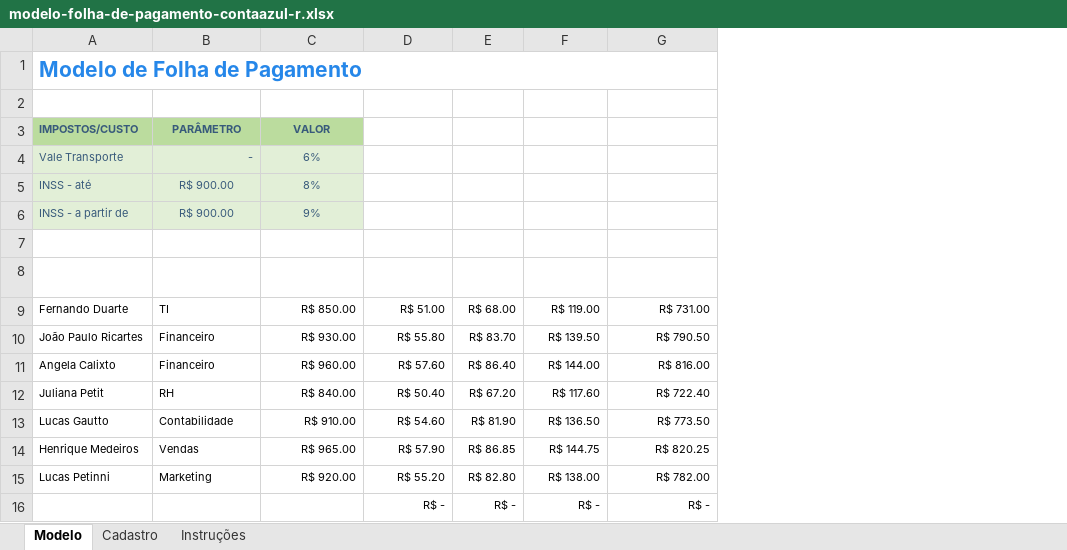
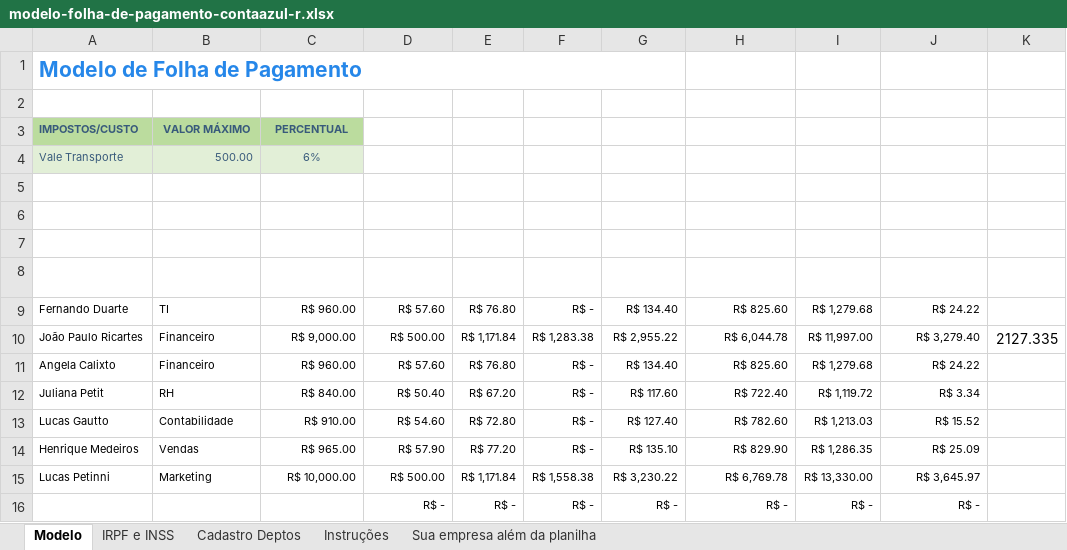
Before and after one commit to isaqueribeiro/sge, an Excel workbook: doc/_modelos/modelo-folha-de-pagamento-contaazul-r.xlsx, sheet Modelo, drawn as a sheet; values as stored, in another font and other column widths than the file's, no borders; charts and pictures and table styles not drawn; removed rows and columns are numbered as before the commit, all else as after; the diff names each change by its address in the sheet, - before the commit and + after, or states it on an @@ line.

```diff
--- a/doc/_modelos/modelo-folha-de-pagamento-contaazul-r.xlsx (sheet Modelo)
+++ b/doc/_modelos/modelo-folha-de-pagamento-contaazul-r.xlsx (sheet Modelo)
-sheet tab: Cadastro
+sheet tab: Cadastro Deptos
+sheet tab: IRPF e INSS
+sheet tab: Sua empresa além da planilha
-column F (TOTAL DE DESCONTOS), rows 9-16: R$ 119.00 | R$ 139.50 | R$ 144.00 | R$ 117.60 | R$ 136.50 | R$ 144.75 | R$ 138.00 | R$ -
+column F (IRPF), rows 9-16: R$ - | R$ 1,283.38 | R$ - | R$ - | R$ - | R$ - | R$ 1,558.38 | R$ -
+column G (TOTAL DESCONTOS), rows 9-16: R$ 134.40 | R$ 2,955.22 | R$ 134.40 | R$ 117.60 | R$ 127.40 | R$ 135.10 | R$ 3,230.22 | R$ -
+column I (13º + Férias), rows 9-16: R$ 1,279.68 | R$ 11,997.00 | R$ 1,279.68 | R$ 1,119.72 | R$ 1,213.03 | R$ 1,286.35 | R$ 13,330.00 | R$ -
+column J (IRPF (13 + Ferias)), rows 9-16: R$ 24.22 | R$ 3,279.40 | R$ 24.22 | R$ 3.34 | R$ 15.52 | R$ 25.09 | R$ 3,645.97 | R$ -
+column K, row 10: 2127.335
-A1:G1 merged
+A1:G1 merged
-B3 (DEPARTAMENTO): PARÂMETRO
+B3 (DEPARTAMENTO): VALOR MÁXIMO
-C3 (SALÁRIO BRUTO): VALOR
+C3 (SALÁRIO BRUTO): PERCENTUAL
-B4 (DEPARTAMENTO): -
+B4 (DEPARTAMENTO): 500.00
-row 5: INSS - até | R$ 900.00 | 8%
+row 5: (empty)
-A5:C6 fill: #E2EFD7
+A5:C6 fill: none
-row 6: INSS - a partir de | R$ 900.00 | 9%
+row 6: (empty)
-C9 (SALÁRIO BRUTO): R$ 850.00
+C9 (SALÁRIO BRUTO): R$ 960.00
-D9 (VALE TRANSPORTE): R$ 51.00
+D9 (VALE TRANSPORTE): R$ 57.60
-E9 (INSS): R$ 68.00
+E9 (INSS): R$ 76.80
-H9 (SALÁRIO LÍQUIDO): R$ 731.00
+H9 (SALÁRIO LÍQUIDO): R$ 825.60
-C10 (SALÁRIO BRUTO): R$ 930.00
+C10 (SALÁRIO BRUTO): R$ 9,000.00
-D10 (VALE TRANSPORTE): R$ 55.80
+D10 (VALE TRANSPORTE): R$ 500.00
-E10 (INSS): R$ 83.70
+E10 (INSS): R$ 1,171.84
-H10 (SALÁRIO LÍQUIDO): R$ 790.50
+H10 (SALÁRIO LÍQUIDO): R$ 6,044.78
-E11 (INSS): R$ 86.40
+E11 (INSS): R$ 76.80
-H11 (SALÁRIO LÍQUIDO): R$ 816.00
+H11 (SALÁRIO LÍQUIDO): R$ 825.60
-E13 (INSS): R$ 81.90
+E13 (INSS): R$ 72.80
-H13 (SALÁRIO LÍQUIDO): R$ 773.50
+H13 (SALÁRIO LÍQUIDO): R$ 782.60
-E14 (INSS): R$ 86.85
+E14 (INSS): R$ 77.20
-H14 (SALÁRIO LÍQUIDO): R$ 820.25
+H14 (SALÁRIO LÍQUIDO): R$ 829.90
-C15 (SALÁRIO BRUTO): R$ 920.00
+C15 (SALÁRIO BRUTO): R$ 10,000.00
-D15 (VALE TRANSPORTE): R$ 55.20
+D15 (VALE TRANSPORTE): R$ 500.00
-E15 (INSS): R$ 82.80
+E15 (INSS): R$ 1,171.84
-H15 (SALÁRIO LÍQUIDO): R$ 782.00
+H15 (SALÁRIO LÍQUIDO): R$ 6,769.78
```
Also changed, not shown: sheet Cadastro Deptos, formulas that keep their value, charts or pictures.
